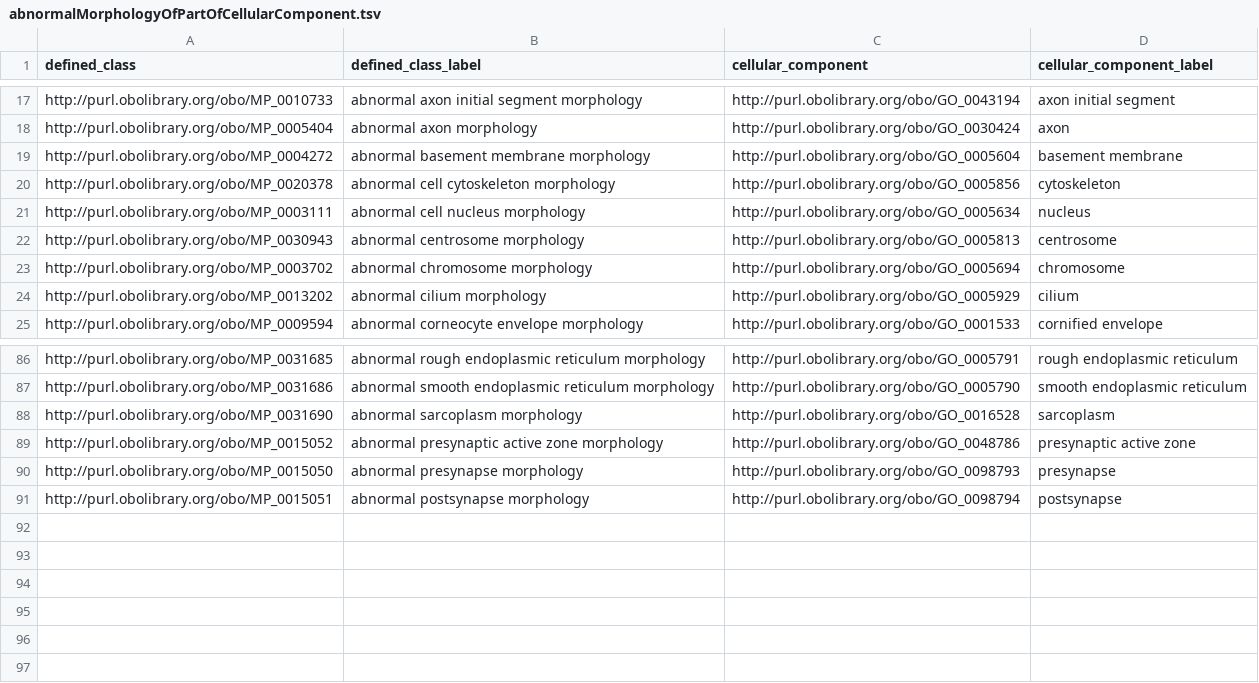
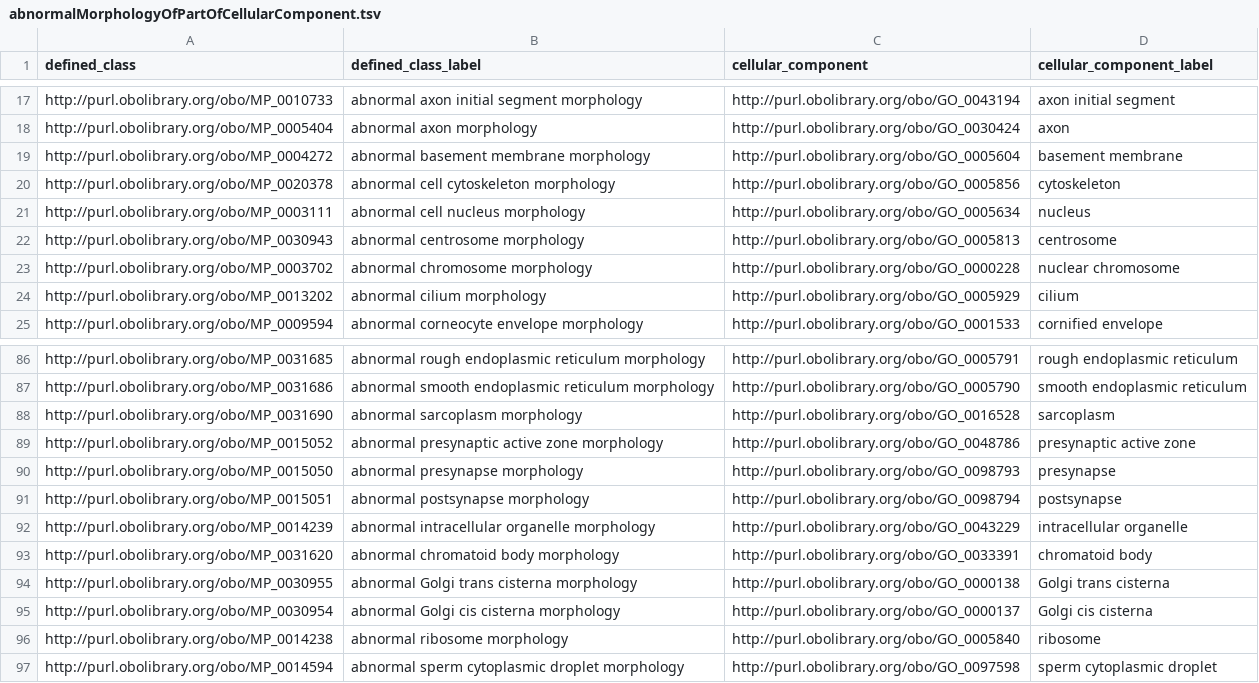
Before and after one commit to mgijax/mammalian-phenotype-ontology, a TSV file: src/patterns/data/default/abnormalMorphologyOfPartOfCellularComponent.tsv, drawn as a sheet; only a part is shown, gaps mark what is left out.

Commit message:
working on #4314
adding missing terms to the data sheet
changed chromosome to use nuclear chromosome

```diff
--- a/src/patterns/data/default/abnormalMorphologyOfPartOfCellularComponent.tsv
+++ b/src/patterns/data/default/abnormalMorphologyOfPartOfCellularComponent.tsv
@@ -22,3 +22,3 @@ http://purl.obolibrary.org/obo/MP_0003111	abnormal cell nucleus morphology	http:
 http://purl.obolibrary.org/obo/MP_0030943	abnormal centrosome morphology	http://purl.obolibrary.org/obo/GO_0005813	centrosome
-http://purl.obolibrary.org/obo/MP_0003702	abnormal chromosome morphology	http://purl.obolibrary.org/obo/GO_0005694	chromosome
+http://purl.obolibrary.org/obo/MP_0003702	abnormal chromosome morphology	http://purl.obolibrary.org/obo/GO_0000228	nuclear chromosome
 http://purl.obolibrary.org/obo/MP_0013202	abnormal cilium morphology	http://purl.obolibrary.org/obo/GO_0005929	cilium
@@ -91 +91,7 @@ http://purl.obolibrary.org/obo/MP_0015050	abnormal presynapse morphology 	http:/
 http://purl.obolibrary.org/obo/MP_0015051	abnormal postsynapse morphology 	http://purl.obolibrary.org/obo/GO_0098794	postsynapse
+http://purl.obolibrary.org/obo/MP_0014239	abnormal intracellular organelle morphology 	http://purl.obolibrary.org/obo/GO_0043229	intracellular organelle
+http://purl.obolibrary.org/obo/MP_0031620	abnormal chromatoid body morphology 	http://purl.obolibrary.org/obo/GO_0033391	chromatoid body
+http://purl.obolibrary.org/obo/MP_0030955	abnormal Golgi trans cisterna morphology 	http://purl.obolibrary.org/obo/GO_0000138	Golgi trans cisterna
+http://purl.obolibrary.org/obo/MP_0030954	abnormal Golgi cis cisterna morphology 	http://purl.obolibrary.org/obo/GO_0000137	Golgi cis cisterna
+http://purl.obolibrary.org/obo/MP_0014238	abnormal ribosome morphology 	http://purl.obolibrary.org/obo/GO_0005840	ribosome
+http://purl.obolibrary.org/obo/MP_0014594	abnormal sperm cytoplasmic droplet morphology 	http://purl.obolibrary.org/obo/GO_0097598	sperm cytoplasmic droplet
```
